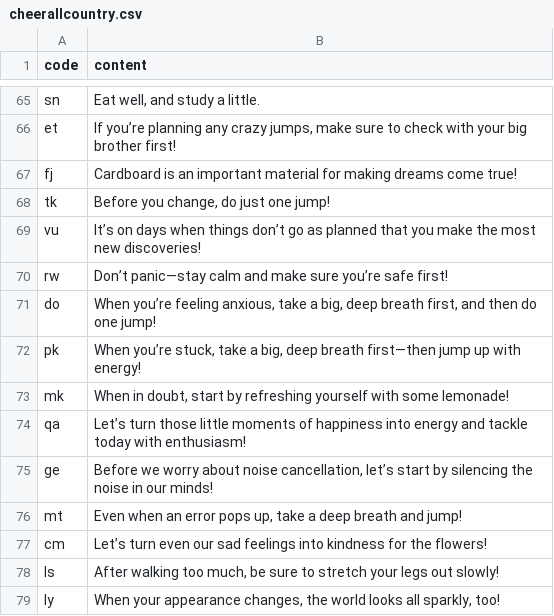
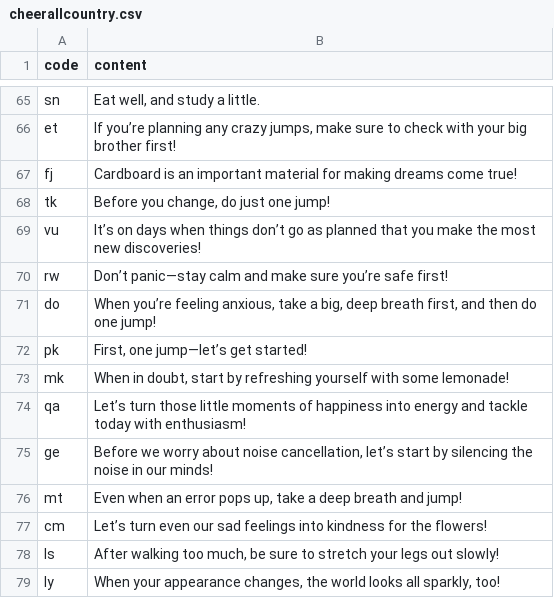
Before and after one commit to htvoffcial/htvoffcial, a CSV file: .github/content/cheerallcountry.csv, drawn as a sheet; only a part is shown, gaps mark what is left out.

```diff
--- a/.github/content/cheerallcountry.csv
+++ b/.github/content/cheerallcountry.csv
@@ -71,3 +71,3 @@ rw,"Don’t panic—stay calm and make sure you’re safe first!"
 do,"When you’re feeling anxious, take a big, deep breath first, and then do one jump!"
-pk,"When you’re stuck, take a big, deep breath first—then jump up with energy!"
+pk,"First, one jump—let’s get started!"
 mk,"When in doubt, start by refreshing yourself with some lemonade!"
```
